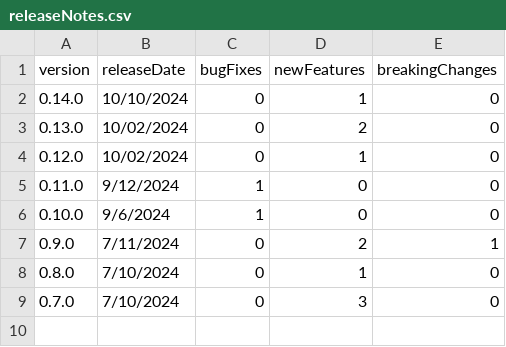
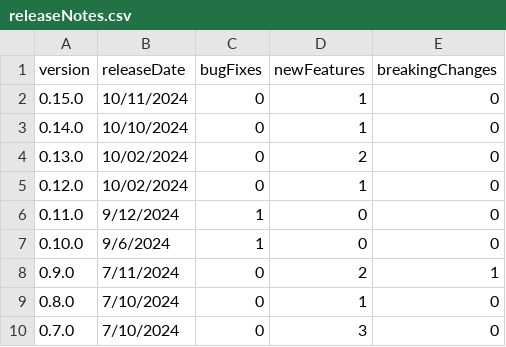
Before and after one commit to breck7/wws, a CSV file: releaseNotes.csv, drawn as a sheet; the diff names each change by its address in the sheet, - before the commit and + after, or states it on an @@ line.

```diff
--- a/releaseNotes.csv
+++ b/releaseNotes.csv
+row 2: 0.15.0 | 10/11/2024 | 0 | 1 | 0
```
Also changed, not shown: releaseNotes.tsv, releaseNotesMeasures.tsv, 7 other files.
